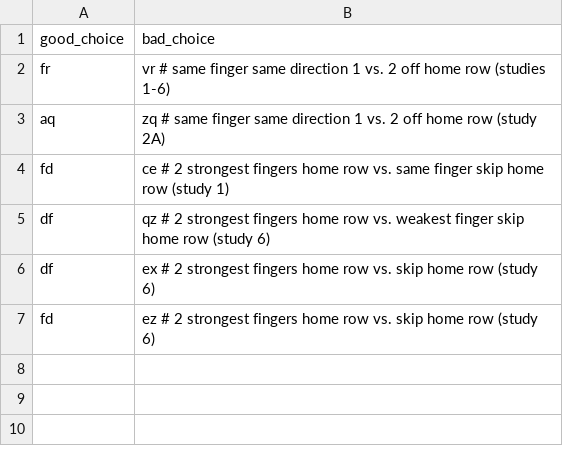
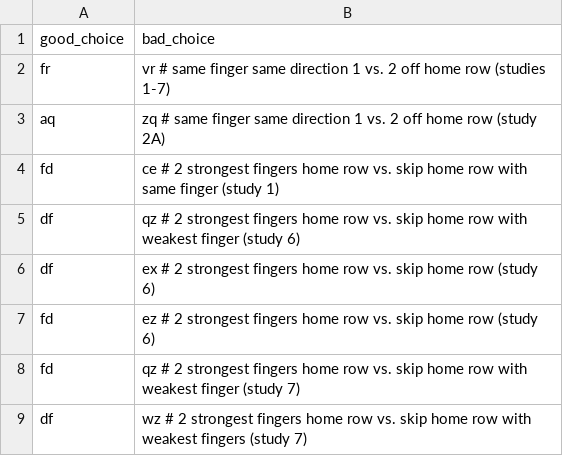
Before and after one commit to binarybottle/typing_preference_study, a CSV file: bigram_tables/bigram_easy_choice_pairs_LH.csv, drawn as a sheet.

Commit message:
Add improbable bigram choices for study 7

```diff
--- a/bigram_tables/bigram_easy_choice_pairs_LH.csv
+++ b/bigram_tables/bigram_easy_choice_pairs_LH.csv
@@ -1,7 +1,9 @@
 good_choice,bad_choice
-fr,vr  # same finger same direction 1 vs. 2 off home row (studies 1-6)
+fr,vr  # same finger same direction 1 vs. 2 off home row (studies 1-7)
 aq,zq  # same finger same direction 1 vs. 2 off home row (study 2A)
-fd,ce  # 2 strongest fingers home row vs. same finger skip home row (study 1)
-df,qz  # 2 strongest fingers home row vs. weakest finger skip home row (study 6)
+fd,ce  # 2 strongest fingers home row vs. skip home row with same finger (study 1)
+df,qz  # 2 strongest fingers home row vs. skip home row with weakest finger (study 6)
 df,ex  # 2 strongest fingers home row vs. skip home row (study 6)
 fd,ez  # 2 strongest fingers home row vs. skip home row (study 6)
+fd,qz  # 2 strongest fingers home row vs. skip home row with weakest finger (study 7)
+df,wz  # 2 strongest fingers home row vs. skip home row with weakest fingers (study 7)
```
Also changed, not shown: 2 other files.
